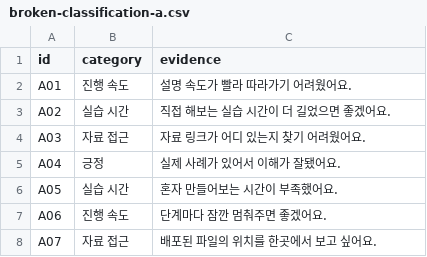
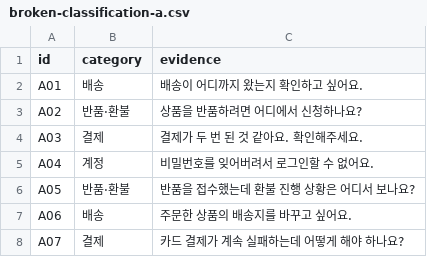
Before and after one commit to leeyoojinwork-pm/yujin-flow, a CSV file: public/downloads/broken-classification-a.csv, drawn as a sheet.

```diff
--- a/public/downloads/broken-classification-a.csv
+++ b/public/downloads/broken-classification-a.csv
@@ -1,8 +1,8 @@
 id,category,evidence
-A01,진행 속도,설명 속도가 빨라 따라가기 어려웠어요.
-A02,실습 시간,직접 해보는 실습 시간이 더 길었으면 좋겠어요.
-A03,자료 접근,자료 링크가 어디 있는지 찾기 어려웠어요.
-A04,긍정,실제 사례가 있어서 이해가 잘됐어요.
-A05,실습 시간,혼자 만들어보는 시간이 부족했어요.
-A06,진행 속도,단계마다 잠깐 멈춰주면 좋겠어요.
-A07,자료 접근,배포된 파일의 위치를 한곳에서 보고 싶어요.
+A01,배송,배송이 어디까지 왔는지 확인하고 싶어요.
+A02,반품·환불,상품을 반품하려면 어디에서 신청하나요?
+A03,결제,결제가 두 번 된 것 같아요. 확인해주세요.
+A04,계정,비밀번호를 잊어버려서 로그인할 수 없어요.
+A05,반품·환불,반품을 접수했는데 환불 진행 상황은 어디서 보나요?
+A06,배송,주문한 상품의 배송지를 바꾸고 싶어요.
+A07,결제,카드 결제가 계속 실패하는데 어떻게 해야 하나요?
```
Also changed, not shown: public/downloads/expected-classification-a.csv, public/downloads/expected-classification-b.csv, 25 other files.
